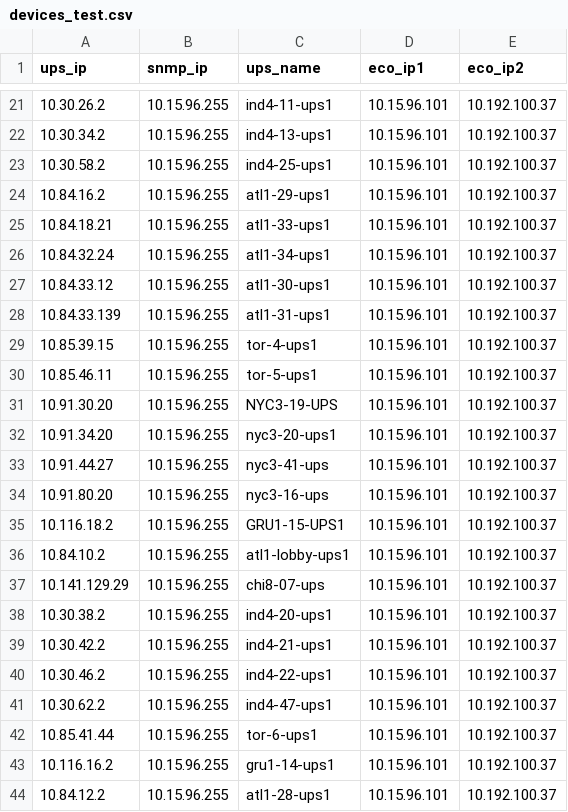
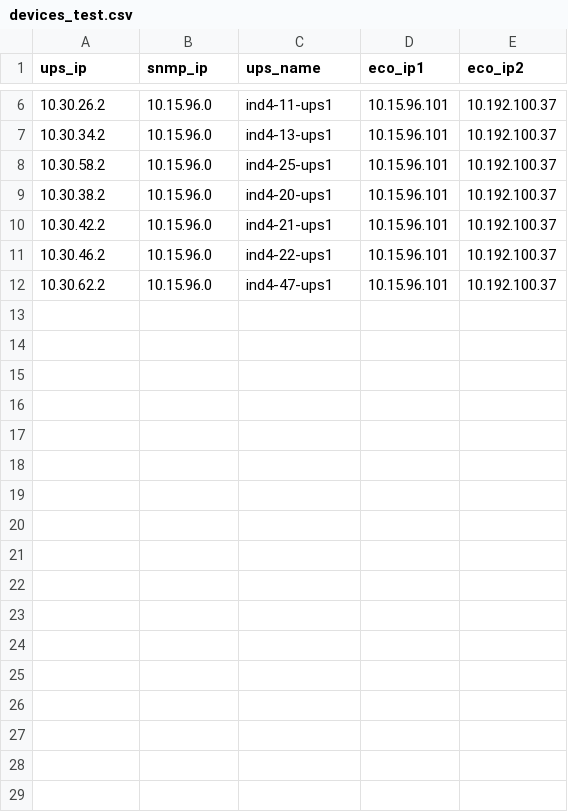
Before and after one commit to navneetsingh-01/ups_config_update, a CSV file: devices_test.csv, drawn as a sheet; only a part is shown, gaps mark what is left out; the diff covers the shown part only.

```diff
--- a/devices_test.csv
+++ b/devices_test.csv
@@ -21,24 +6,7 @@ ups_ip,snmp_ip,ups_name,eco_ip1,eco_ip2
-10.30.26.2,10.15.96.255,ind4-11-ups1,10.15.96.101,10.192.100.37
-10.30.34.2,10.15.96.255,ind4-13-ups1,10.15.96.101,10.192.100.37
-10.30.58.2,10.15.96.255,ind4-25-ups1,10.15.96.101,10.192.100.37
-10.84.16.2,10.15.96.255,atl1-29-ups1,10.15.96.101,10.192.100.37
-10.84.18.21,10.15.96.255,atl1-33-ups1,10.15.96.101,10.192.100.37
-10.84.32.24,10.15.96.255,atl1-34-ups1,10.15.96.101,10.192.100.37
-10.84.33.12,10.15.96.255,atl1-30-ups1,10.15.96.101,10.192.100.37
-10.84.33.139,10.15.96.255,atl1-31-ups1,10.15.96.101,10.192.100.37
-10.85.39.15,10.15.96.255,tor-4-ups1,10.15.96.101,10.192.100.37
-10.85.46.11,10.15.96.255,tor-5-ups1,10.15.96.101,10.192.100.37
-10.91.30.20,10.15.96.255,NYC3-19-UPS,10.15.96.101,10.192.100.37
-10.91.34.20,10.15.96.255,nyc3-20-ups1,10.15.96.101,10.192.100.37
-10.91.44.27,10.15.96.255,nyc3-41-ups,10.15.96.101,10.192.100.37
-10.91.80.20,10.15.96.255,nyc3-16-ups,10.15.96.101,10.192.100.37
-10.116.18.2,10.15.96.255,GRU1-15-UPS1,10.15.96.101,10.192.100.37
-10.84.10.2,10.15.96.255,atl1-lobby-ups1,10.15.96.101,10.192.100.37
-10.141.129.29,10.15.96.255,chi8-07-ups,10.15.96.101,10.192.100.37
-10.30.38.2,10.15.96.255,ind4-20-ups1,10.15.96.101,10.192.100.37
-10.30.42.2,10.15.96.255,ind4-21-ups1,10.15.96.101,10.192.100.37
-10.30.46.2,10.15.96.255,ind4-22-ups1,10.15.96.101,10.192.100.37
-10.30.62.2,10.15.96.255,ind4-47-ups1,10.15.96.101,10.192.100.37
-10.85.41.44,10.15.96.255,tor-6-ups1,10.15.96.101,10.192.100.37
-10.116.16.2,10.15.96.255,gru1-14-ups1,10.15.96.101,10.192.100.37
-10.84.12.2,10.15.96.255,atl1-28-ups1,10.15.96.101,10.192.100.37
+10.30.26.2,10.15.96.0,ind4-11-ups1,10.15.96.101,10.192.100.37
+10.30.34.2,10.15.96.0,ind4-13-ups1,10.15.96.101,10.192.100.37
+10.30.58.2,10.15.96.0,ind4-25-ups1,10.15.96.101,10.192.100.37
+10.30.38.2,10.15.96.0,ind4-20-ups1,10.15.96.101,10.192.100.37
+10.30.42.2,10.15.96.0,ind4-21-ups1,10.15.96.101,10.192.100.37
+10.30.46.2,10.15.96.0,ind4-22-ups1,10.15.96.101,10.192.100.37
+10.30.62.2,10.15.96.0,ind4-47-ups1,10.15.96.101,10.192.100.37
```
Also changed, not shown: 15 removed rows and 4 edited cells elsewhere in this file.
